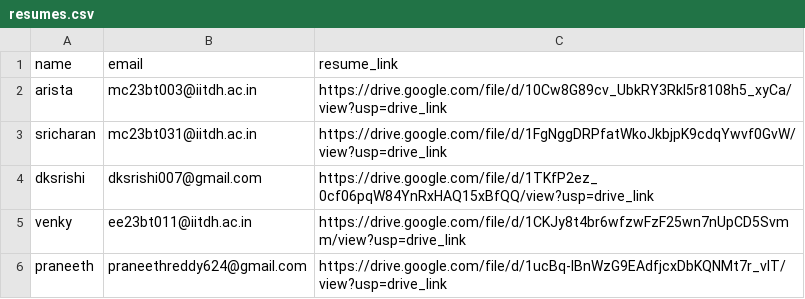
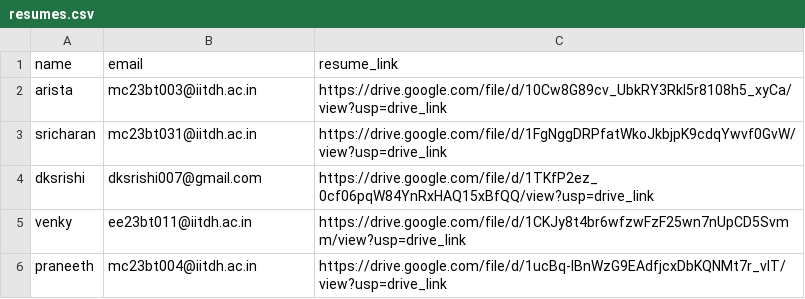
Before and after one commit to Jaideep718/HR-Automation-Nasiko-AI-Agent-Buildathon-, a CSV file: resume-shortlisting-agent/src/data/resumes.csv, drawn as a sheet.

```diff
--- a/resume-shortlisting-agent/src/data/resumes.csv
+++ b/resume-shortlisting-agent/src/data/resumes.csv
@@ -5,2 +5,2 @@ dksrishi,dksrishi007@gmail.com,https://drive.google.com/file/d/1TKfP2ez_0cf06pqW
 venky,ee23bt011@iitdh.ac.in,https://drive.google.com/file/d/1CKJy8t4br6wfzwFzF25wn7nUpCD5Svmm/view?usp=drive_link
-praneeth,praneethreddy624@gmail.com,https://drive.google.com/file/d/1ucBq-IBnWzG9EAdfjcxDbKQNMt7r_vlT/view?usp=drive_link
+praneeth,mc23bt004@iitdh.ac.in,https://drive.google.com/file/d/1ucBq-IBnWzG9EAdfjcxDbKQNMt7r_vlT/view?usp=drive_link
```
Also changed, not shown: 7 other files.
